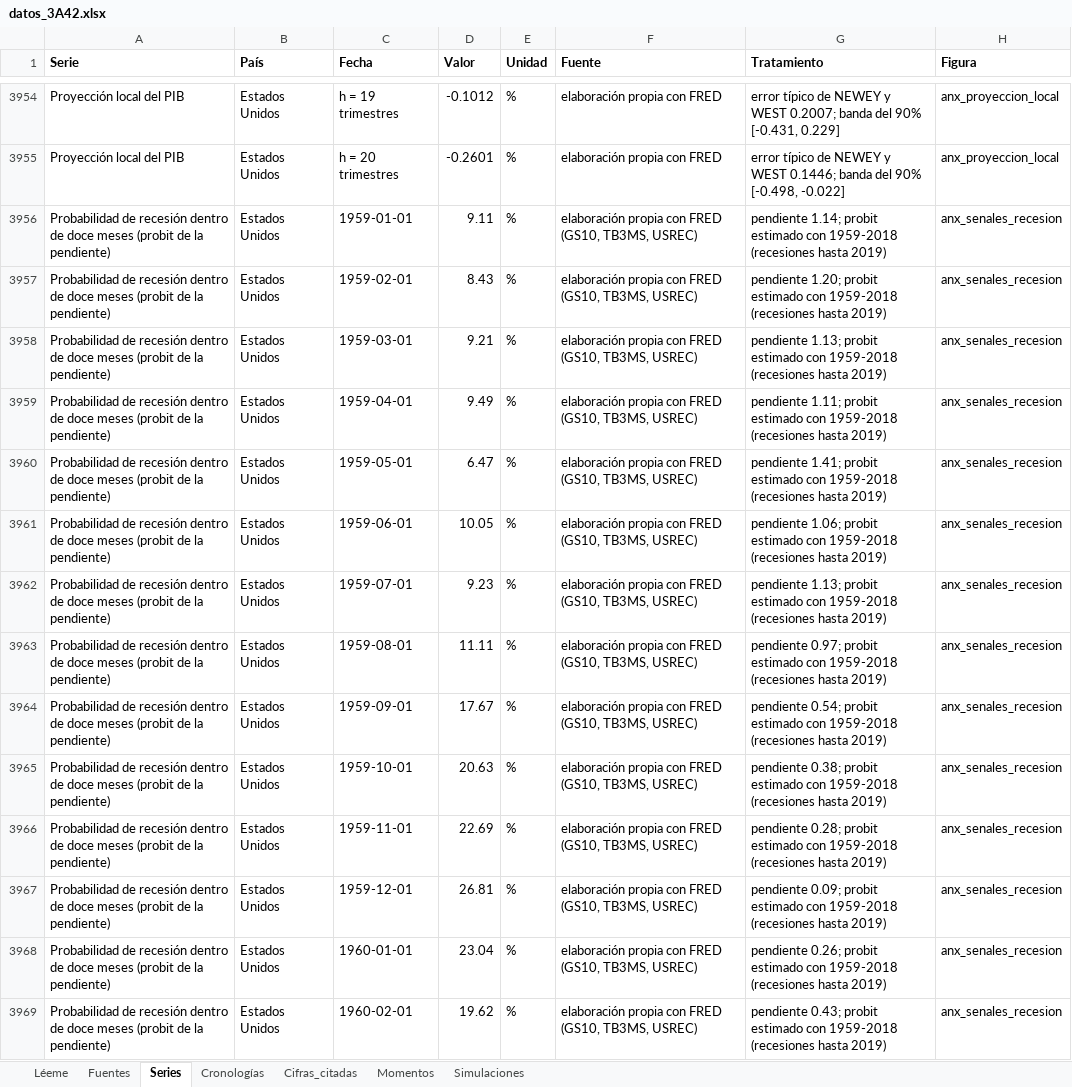
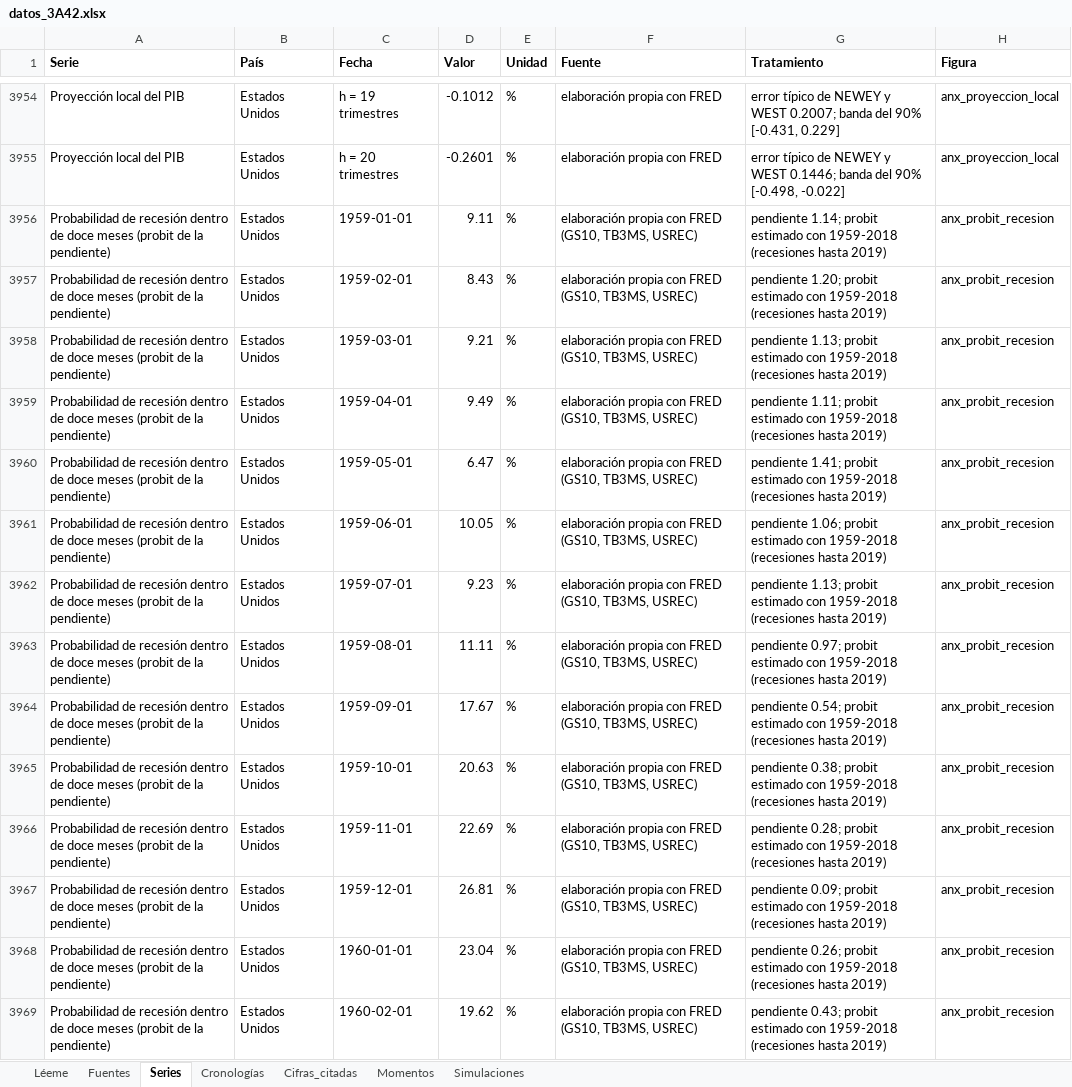
Before and after one commit to OposicionTCEE/temario, an Excel workbook: Ejercicio-3/Parte-A/3.A.42/Code/datos_3A42.xlsx, sheet Series, drawn as a sheet; only a part is shown, gaps mark what is left out; values as stored, in another font and other column widths than the file's, no borders; the diff covers the shown part only; the diff names each change by its address in the sheet, - before the commit and + after, or states it on an @@ line.

```diff
--- a/Ejercicio-3/Parte-A/3.A.42/Code/datos_3A42.xlsx (sheet Series)
+++ b/Ejercicio-3/Parte-A/3.A.42/Code/datos_3A42.xlsx (sheet Series)
-H3956:H3969 (Figura): anx_senales_recesion
+H3956:H3969 (Figura): anx_probit_recesion
```
Also changed, not shown: 1602 edited cells elsewhere in this sheet, 2 other files.
